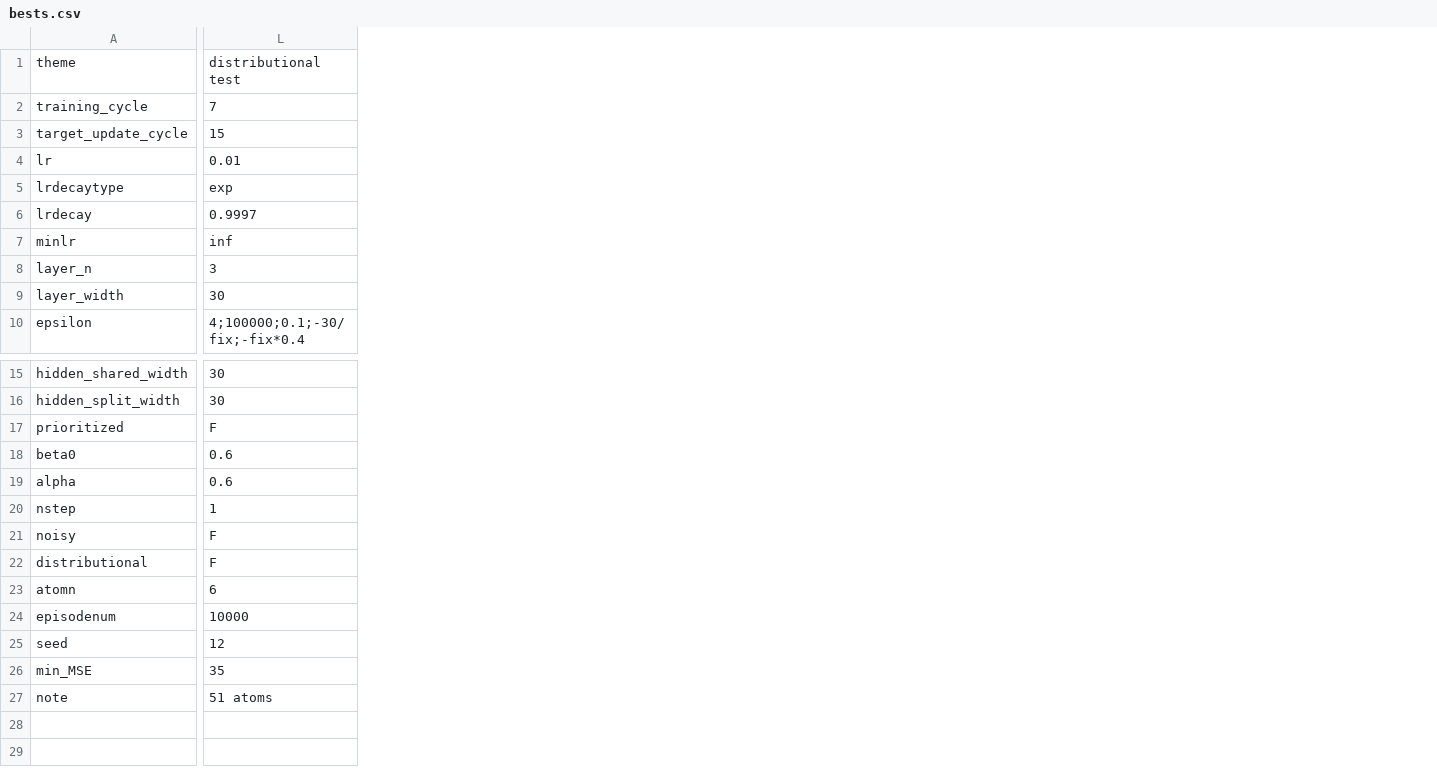
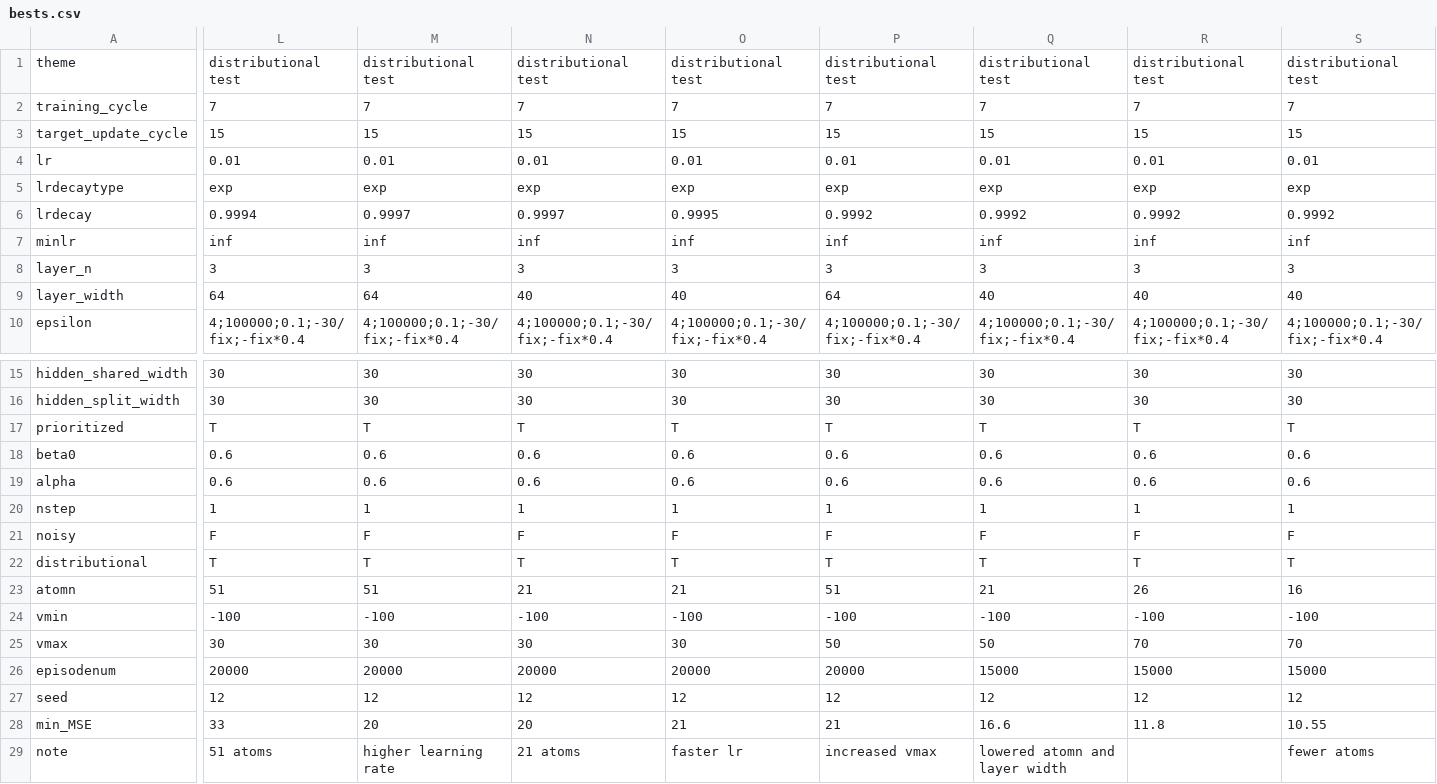
Before and after one commit to hyunseoky9/Hatchery-operation, a CSV file: hyperparamsets/bests.csv, drawn as a sheet; only a part is shown, gaps mark what is left out; addresses are those after the commit; rows hold the shown columns only; the diff covers the shown part only; the diff names each change by its address in the sheet, - before the commit and + after, or states it on an @@ line.

```diff
--- a/hyperparamsets/bests.csv
+++ b/hyperparamsets/bests.csv
+column M, rows 1-10: distributional test | 7 | 15 | 0.01 | exp | 0.9997 | inf | 3 | 64 | 4;100000;0.1;-30/fix;-fix*0.4; rows 15-23: 30 | 30 | T | 0.6 | 0.6 | 1 | F | T | 51; rows 26-29: 20000 | 12 | 20 | higher learning rate
+column N, rows 1-10: distributional test | 7 | 15 | 0.01 | exp | 0.9997 | inf | 3 | 40 | 4;100000;0.1;-30/fix;-fix*0.4; rows 15-23: 30 | 30 | T | 0.6 | 0.6 | 1 | F | T | 21; rows 26-29: 20000 | 12 | 20 | 21 atoms
+column O, rows 1-10: distributional test | 7 | 15 | 0.01 | exp | 0.9995 | inf | 3 | 40 | 4;100000;0.1;-30/fix;-fix*0.4; rows 15-23: 30 | 30 | T | 0.6 | 0.6 | 1 | F | T | 21; rows 26-29: 20000 | 12 | 21 | faster lr
+column P, rows 1-10: distributional test | 7 | 15 | 0.01 | exp | 0.9992 | inf | 3 | 64 | 4;100000;0.1;-30/fix;-fix*0.4; rows 15-23: 30 | 30 | T | 0.6 | 0.6 | 1 | F | T | 51; rows 26-29: 20000 | 12 | 21 | increased vmax
+column Q, rows 1-10: distributional test | 7 | 15 | 0.01 | exp | 0.9992 | inf | 3 | 40 | 4;100000;0.1;-30/fix;-fix*0.4; rows 15-23: 30 | 30 | T | 0.6 | 0.6 | 1 | F | T | 21; rows 26-29: 15000 | 12 | 16.6 | lowered atomn and layer width
+column R, rows 1-10: distributional test | 7 | 15 | 0.01 | exp | 0.9992 | inf | 3 | 40 | 4;100000;0.1;-30/fix;-fix*0.4; rows 15-23: 30 | 30 | T | 0.6 | 0.6 | 1 | F | T | 26; rows 26-28: 15000 | 12 | 11.8
+column S, rows 1-10: distributional test | 7 | 15 | 0.01 | exp | 0.9992 | inf | 3 | 40 | 4;100000;0.1;-30/fix;-fix*0.4; rows 15-23: 30 | 30 | T | 0.6 | 0.6 | 1 | F | T | 16; rows 26-29: 15000 | 12 | 10.55 | fewer atoms
-L6: 0.9997
+L6: 0.9994
-L9: 30
+L9: 64
-L17: F
+L17: T
-L22: F
+L22: T
-L23: 6
+L23: 51
+row 24: vmin | -100 | -100 | -100 | -100 | -100 | -100 | -100 | -100
+row 25: vmax | 30 | 30 | 30 | 30 | 50 | 50 | 70 | 70
-L26: 10000
+L26: 20000
-L28: 35
+L28: 33
```
Also changed, not shown: 2 added columns and 2 edited cells elsewhere in this file, 1 other file.
